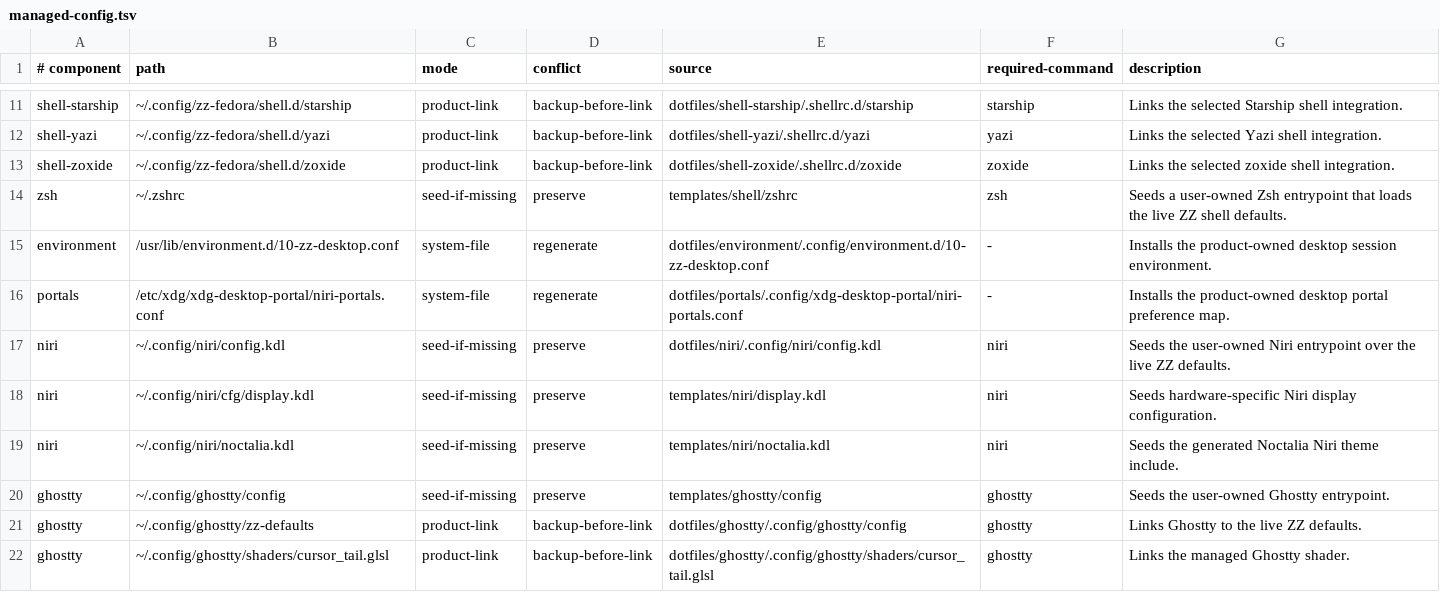
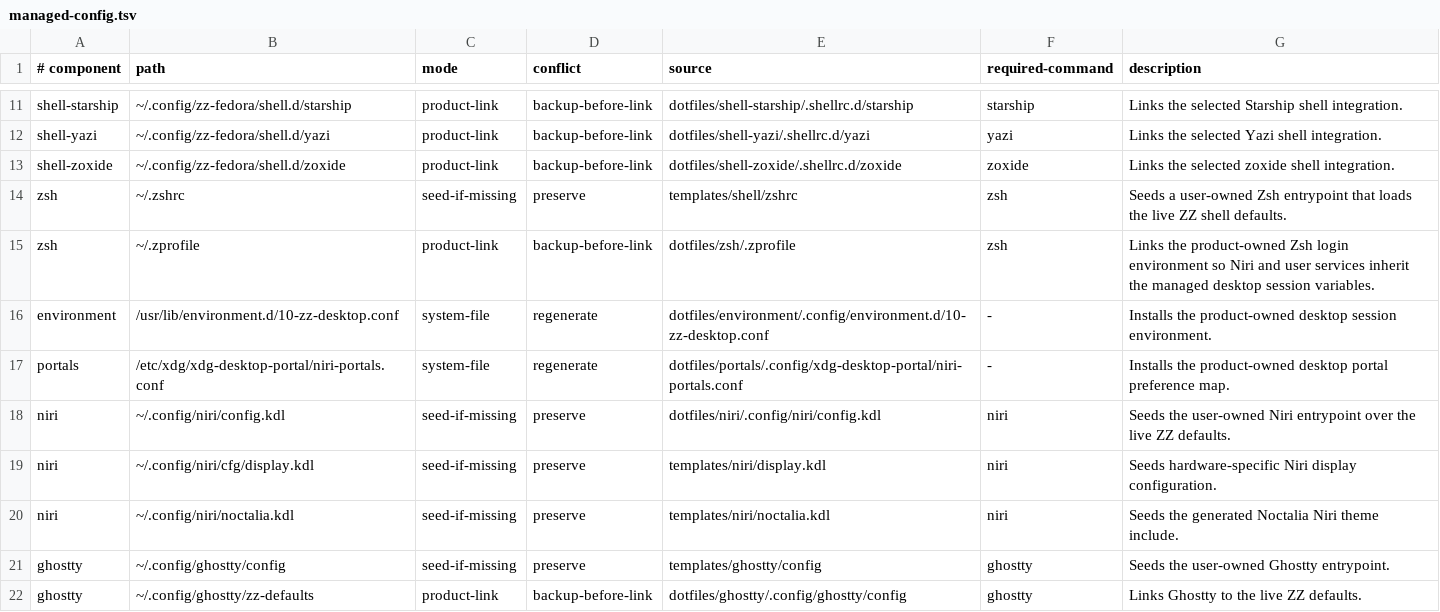
Before and after one commit to bgmulinari/zz-fedora, a TSV file: config/managed-config.tsv, drawn as a sheet; only a part is shown, gaps mark what is left out; the shorter side is filled out with more unchanged rows; the diff names each change by its address in the sheet, - before the commit and + after, or states it on an @@ line.

Commit message:
Load desktop environment from Zsh logins

```diff
--- a/config/managed-config.tsv
+++ b/config/managed-config.tsv
+row 15: zsh | ~/.zprofile | product-link | backup-before-link | dotfiles/zsh/.zprofile | zsh | Links the product-owned Zsh login environment so Niri and user services inherit the managed desktop session variables.
```
Also changed, not shown: 3 other files.
